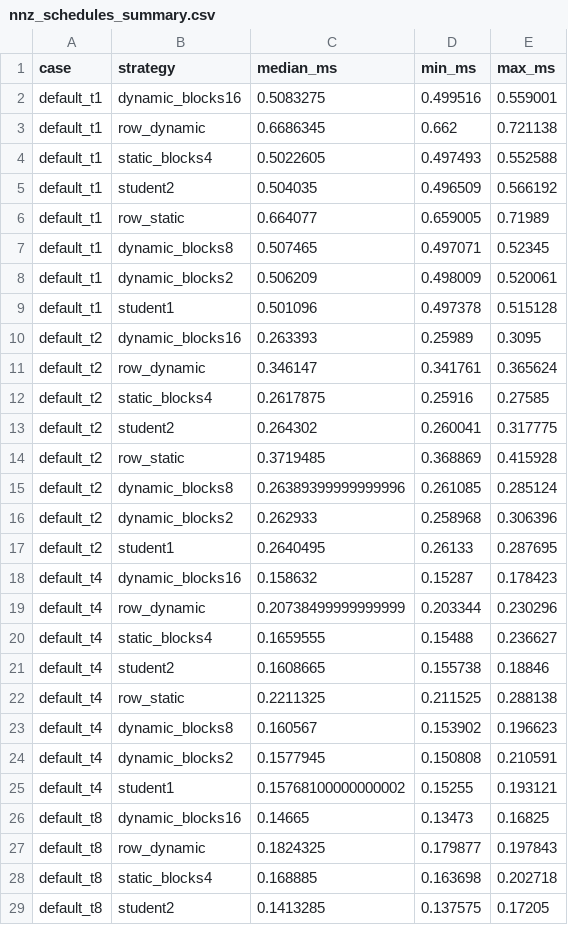
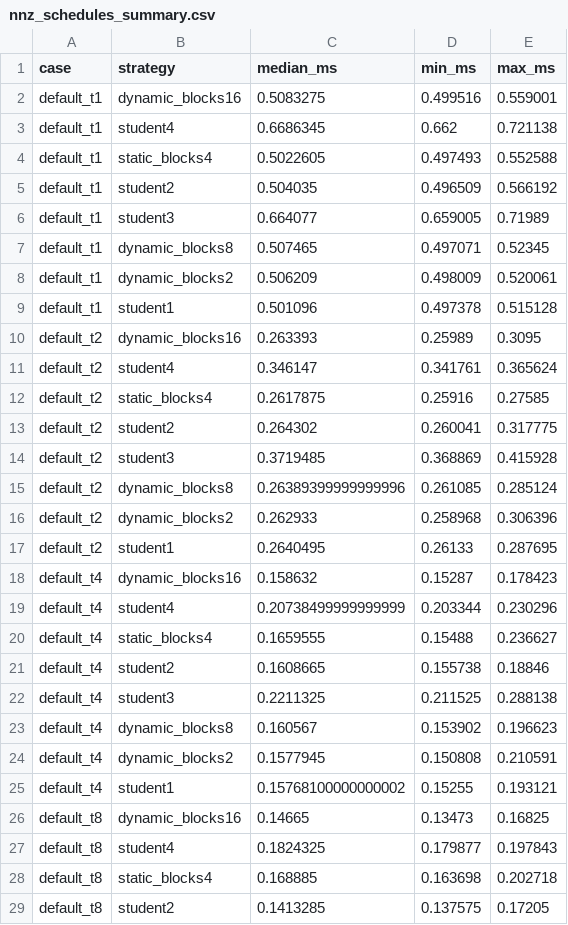
Before and after one commit to lsy999999999/compute_together, a CSV file: experiments/nnz_schedules_summary.csv, drawn as a sheet; only a part is shown; the diff covers the shown part only.

```diff
--- a/experiments/nnz_schedules_summary.csv
+++ b/experiments/nnz_schedules_summary.csv
@@ -2,6 +2,6 @@ case,strategy,median_ms,min_ms,max_ms
 default_t1,dynamic_blocks16,0.5083275,0.499516,0.559001
-default_t1,row_dynamic,0.6686345,0.662,0.721138
+default_t1,student4,0.6686345,0.662,0.721138
 default_t1,static_blocks4,0.5022605,0.497493,0.552588
 default_t1,student2,0.504035,0.496509,0.566192
-default_t1,row_static,0.664077,0.659005,0.71989
+default_t1,student3,0.664077,0.659005,0.71989
 default_t1,dynamic_blocks8,0.507465,0.497071,0.52345
@@ -10,6 +10,6 @@ default_t1,student1,0.501096,0.497378,0.515128
 default_t2,dynamic_blocks16,0.263393,0.25989,0.3095
-default_t2,row_dynamic,0.346147,0.341761,0.365624
+default_t2,student4,0.346147,0.341761,0.365624
 default_t2,static_blocks4,0.2617875,0.25916,0.27585
 default_t2,student2,0.264302,0.260041,0.317775
-default_t2,row_static,0.3719485,0.368869,0.415928
+default_t2,student3,0.3719485,0.368869,0.415928
 default_t2,dynamic_blocks8,0.26389399999999996,0.261085,0.285124
@@ -18,6 +18,6 @@ default_t2,student1,0.2640495,0.26133,0.287695
 default_t4,dynamic_blocks16,0.158632,0.15287,0.178423
-default_t4,row_dynamic,0.20738499999999999,0.203344,0.230296
+default_t4,student4,0.20738499999999999,0.203344,0.230296
 default_t4,static_blocks4,0.1659555,0.15488,0.236627
 default_t4,student2,0.1608665,0.155738,0.18846
-default_t4,row_static,0.2211325,0.211525,0.288138
+default_t4,student3,0.2211325,0.211525,0.288138
 default_t4,dynamic_blocks8,0.160567,0.153902,0.196623
@@ -26,3 +26,3 @@ default_t4,student1,0.15768100000000002,0.15255,0.193121
 default_t8,dynamic_blocks16,0.14665,0.13473,0.16825
-default_t8,row_dynamic,0.1824325,0.179877,0.197843
+default_t8,student4,0.1824325,0.179877,0.197843
 default_t8,static_blocks4,0.168885,0.163698,0.202718
```
Also changed, not shown: 13 edited cells elsewhere in this file, experiments/nnz_schedules_raw.csv, report/measurements_raw.csv, 13 other files.
